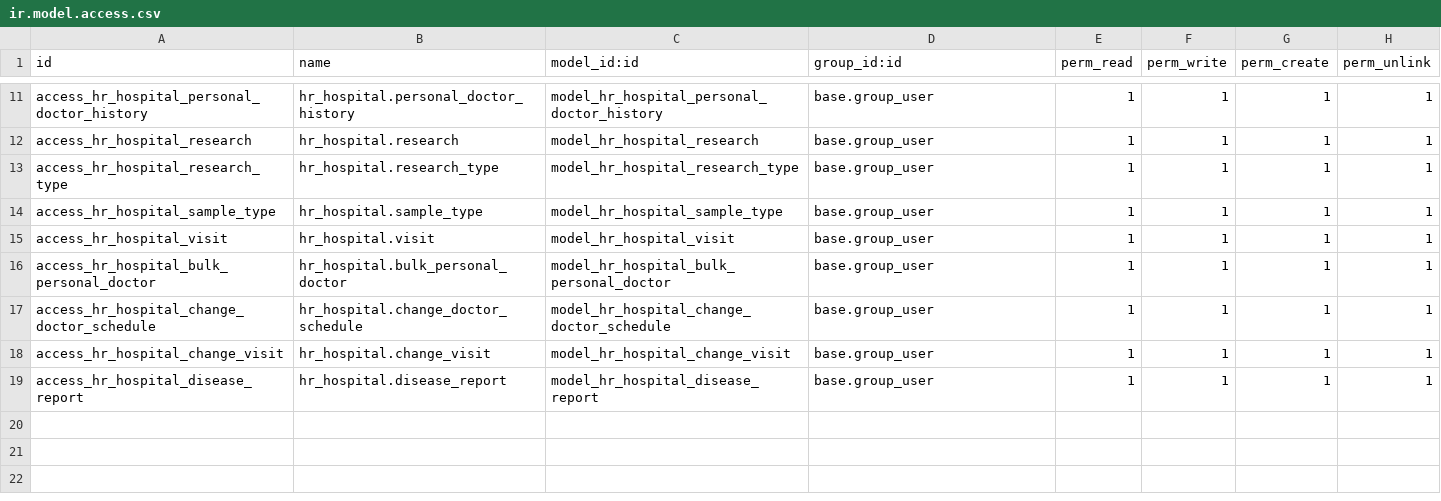
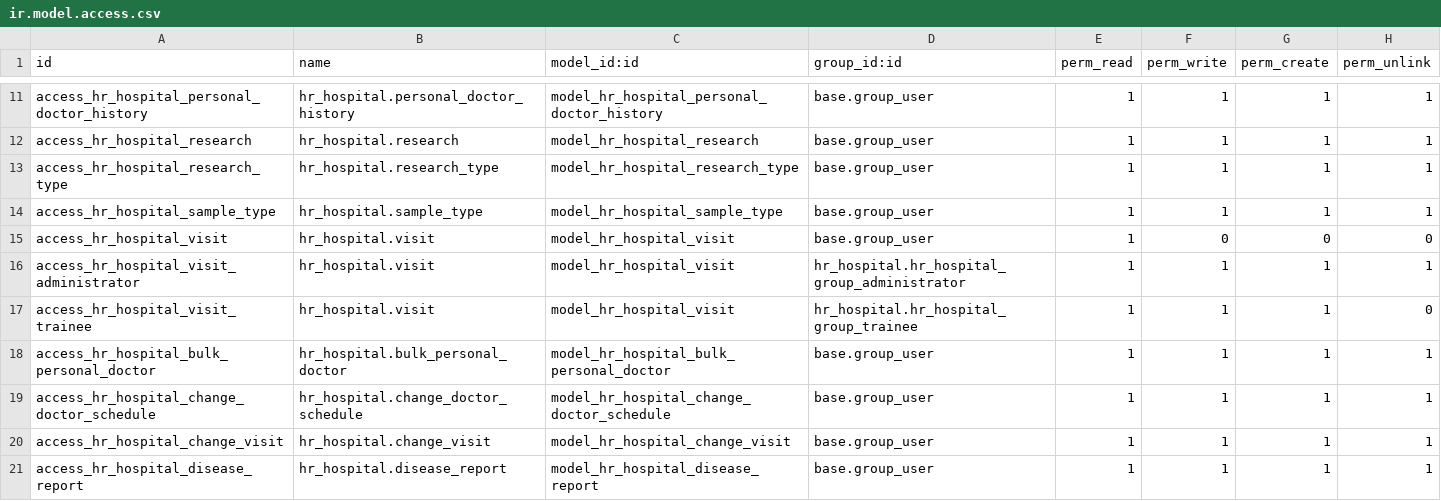
Before and after one commit to igorkutko/odooschool, a CSV file: hr_hospital/security/ir.model.access.csv, drawn as a sheet; only a part is shown, gaps mark what is left out.

Commit message:
[IMP] hr_hospital: add some security

```diff
--- a/hr_hospital/security/ir.model.access.csv
+++ b/hr_hospital/security/ir.model.access.csv
@@ -14,3 +14,5 @@ access_hr_hospital_research_type,hr_hospital.research_type,model_hr_hospital_res
 access_hr_hospital_sample_type,hr_hospital.sample_type,model_hr_hospital_sample_type,base.group_user,1,1,1,1
-access_hr_hospital_visit,hr_hospital.visit,model_hr_hospital_visit,base.group_user,1,1,1,1
+access_hr_hospital_visit,hr_hospital.visit,model_hr_hospital_visit,base.group_user,1,0,0,0
+access_hr_hospital_visit_administrator,hr_hospital.visit,model_hr_hospital_visit,hr_hospital.hr_hospital_group_administrator,1,1,1,1
+access_hr_hospital_visit_trainee,hr_hospital.visit,model_hr_hospital_visit,hr_hospital.hr_hospital_group_trainee,1,1,1,0
 access_hr_hospital_bulk_personal_doctor,hr_hospital.bulk_personal_doctor,model_hr_hospital_bulk_personal_doctor,base.group_user,1,1,1,1
```
Also changed, not shown: 4 other files.
